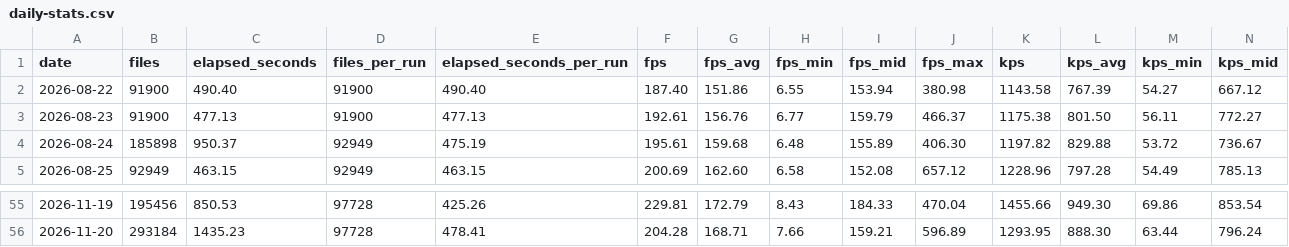
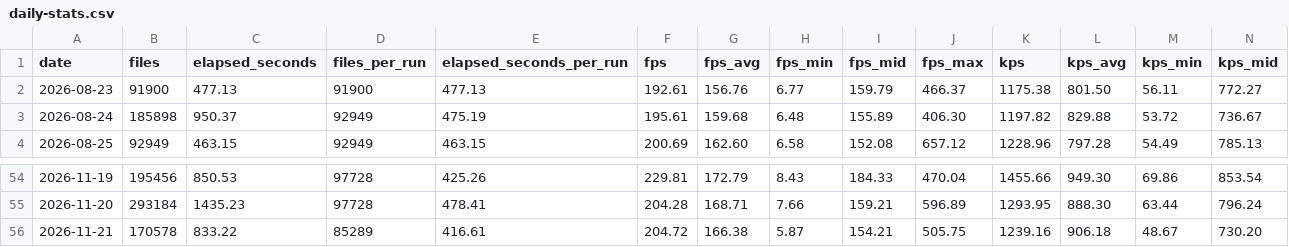
Before and after one commit to streetsidesoftware/cspell, a CSV file: static/daily-stats.csv, drawn as a sheet; only a part is shown, gaps mark what is left out; removed rows and columns are numbered as before the commit, all else as after; rows hold the shown columns only; the diff names each change by its address in the sheet, - before the commit and + after, or states it on an @@ line.

```diff
--- a/static/daily-stats.csv
+++ b/static/daily-stats.csv
-row 2: 2026-08-22 | 91900 | 490.40 | 91900 | 490.40 | 187.40 | 151.86 | 6.55 | 153.94 | 380.98 | 1143.58 | 767.39 | 54.27 | 667.12
+row 56: 2026-11-21 | 170578 | 833.22 | 85289 | 416.61 | 204.72 | 166.38 | 5.87 | 154.21 | 505.75 | 1239.16 | 906.18 | 48.67 | 730.20
```
Also changed, not shown: 2 other files.
